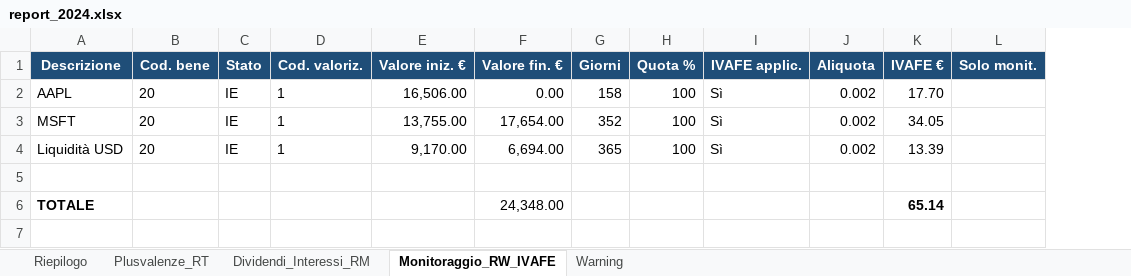
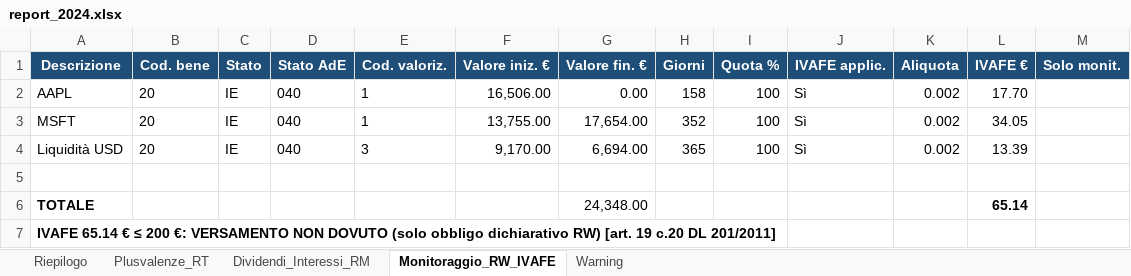
Before and after one commit to pviscone/fiscoib, an Excel workbook: out_demo/report_2024.xlsx, sheet Monitoraggio_RW_IVAFE, drawn as a sheet; values as stored, in another font and other column widths than the file's, no borders; addresses are those after the commit; the diff names each change by its address in the sheet, - before the commit and + after, or states it on an @@ line.

```diff
--- a/out_demo/report_2024.xlsx (sheet Monitoraggio_RW_IVAFE)
+++ b/out_demo/report_2024.xlsx (sheet Monitoraggio_RW_IVAFE)
+column D (Stato AdE), rows 2-4: all 040
-E4 (Cod. valoriz.): 1
+E4 (Cod. valoriz.): 3
+row 7: IVAFE 65.14 € ≤ 200 €: VERSAMENTO NON DOVUTO (solo obbligo dichiarativo RW) [art. 19 c.20 DL 201/2011]
```
Also changed, not shown: sheet Dividendi_Interessi_RM, sheet Riepilogo, sheet Warning, 25 other files.
